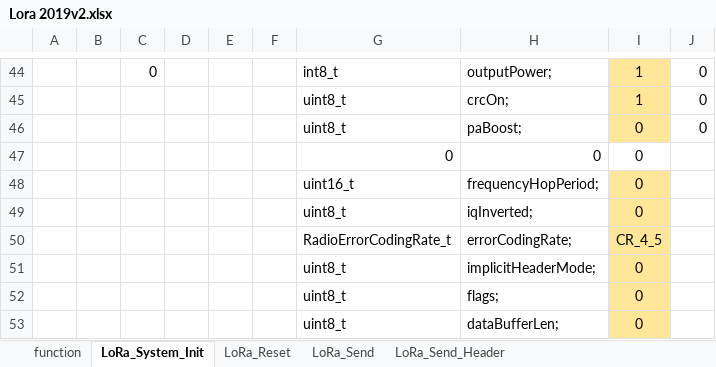
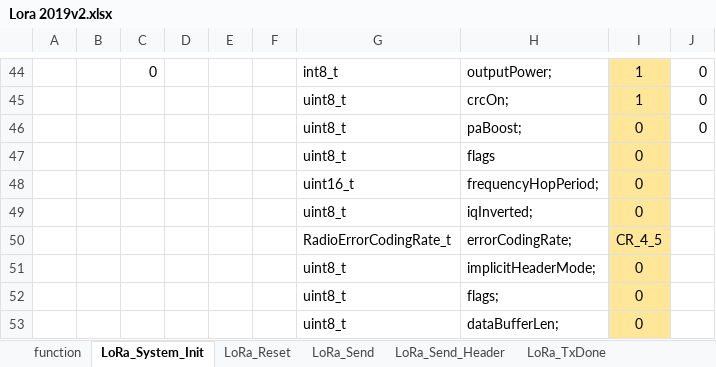
Before and after one commit to michalmendrek/Lora2019, an Excel workbook: Lora 2019v2.xlsx, sheet LoRa_System_Init, drawn as a sheet; only a part is shown, gaps mark what is left out; values as stored, in another font and other column widths than the file's, no borders; removed rows and columns are numbered as before the commit, all else as after; the diff names each change by its address in the sheet, - before the commit and + after, or states it on an @@ line.

```diff
--- a/Lora 2019v2.xlsx (sheet LoRa_System_Init)
+++ b/Lora 2019v2.xlsx (sheet LoRa_System_Init)
+sheet tab: LoRa_TxDone
-row 47:  |  |  |  |  |  | 0 | 0 | 0
+row 47:  |  |  |  |  |  | uint8_t | flags | 0
```
Also changed, not shown: sheet LoRa_Send_Header, sheet LoRa_Reset, sheet function, sheet LoRa_Send, other sheet tabs, 3 other files.
